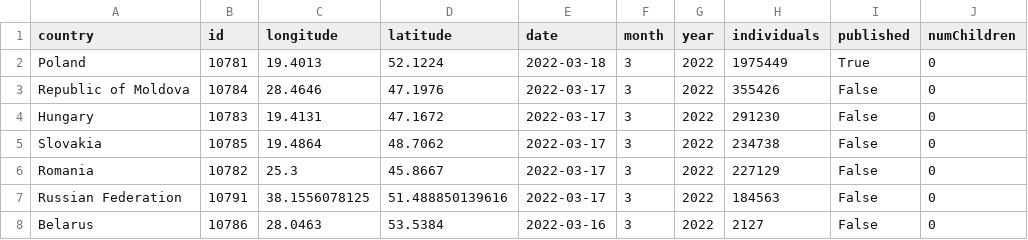
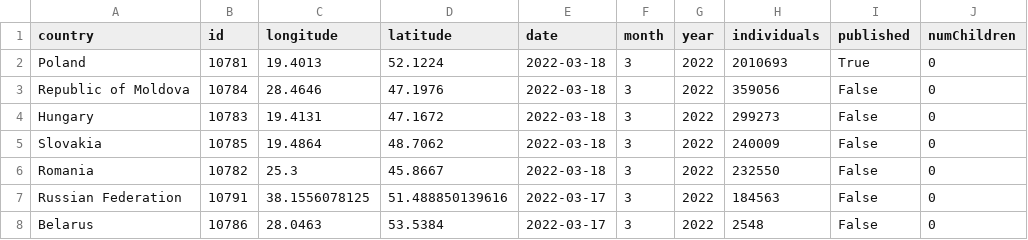
Before and after one commit to gridviz/ukraine-refugees, a CSV file: data/processed/ukraine_refugees_totals_countries.csv, drawn as a sheet.

```diff
--- a/data/processed/ukraine_refugees_totals_countries.csv
+++ b/data/processed/ukraine_refugees_totals_countries.csv
@@ -1,8 +1,8 @@
 country,id,longitude,latitude,date,month,year,individuals,published,numChildren
-Poland,10781,19.4013,52.1224,2022-03-18,3,2022,1975449,True,0
-Republic of Moldova,10784,28.4646,47.1976,2022-03-17,3,2022,355426,False,0
-Hungary,10783,19.4131,47.1672,2022-03-17,3,2022,291230,False,0
-Slovakia,10785,19.4864,48.7062,2022-03-17,3,2022,234738,False,0
-Romania,10782,25.3,45.8667,2022-03-17,3,2022,227129,False,0
+Poland,10781,19.4013,52.1224,2022-03-18,3,2022,2010693,True,0
+Republic of Moldova,10784,28.4646,47.1976,2022-03-18,3,2022,359056,False,0
+Hungary,10783,19.4131,47.1672,2022-03-18,3,2022,299273,False,0
+Slovakia,10785,19.4864,48.7062,2022-03-18,3,2022,240009,False,0
+Romania,10782,25.3,45.8667,2022-03-18,3,2022,232550,False,0
 Russian Federation,10791,38.1556078125,51.488850139616,2022-03-17,3,2022,184563,False,0
-Belarus,10786,28.0463,53.5384,2022-03-16,3,2022,2127,False,0
+Belarus,10786,28.0463,53.5384,2022-03-17,3,2022,2548,False,0
```
Also changed, not shown: data/processed/ukraine_refugees_totals_timeseries.csv.
